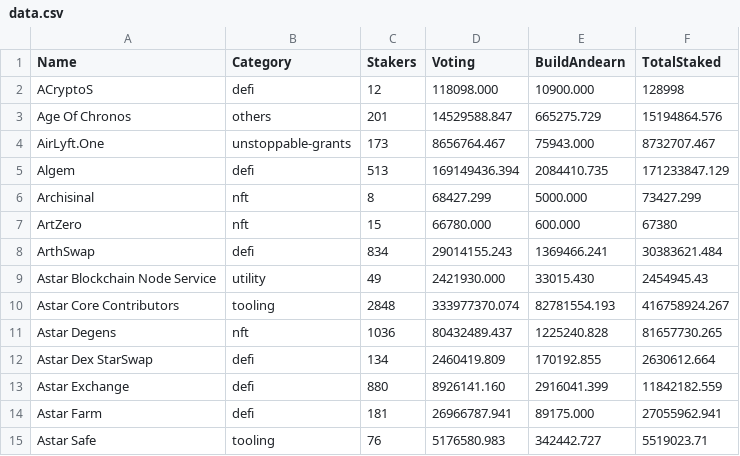
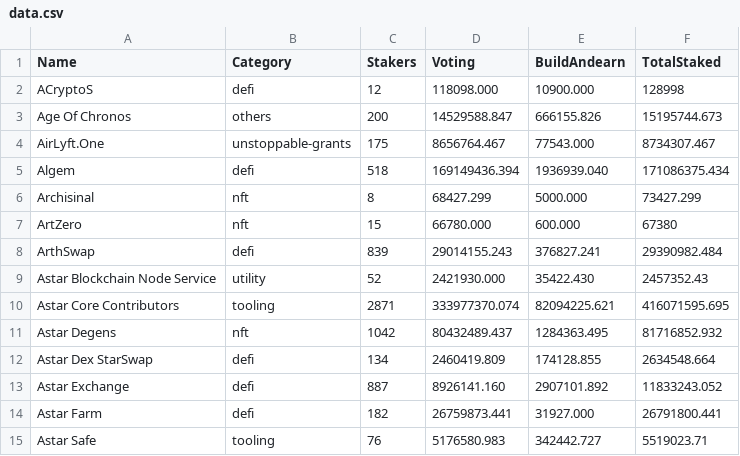
Before and after one commit to tksarah/bc, a CSV file: data.csv, drawn as a sheet; only a part is shown; the diff covers the shown part only.

```diff
--- a/data.csv
+++ b/data.csv
@@ -2,14 +2,14 @@ Name,Category,Stakers,Voting,BuildAndearn,TotalStaked
 ACryptoS,defi,12,118098.000,10900.000,128998
-"Age Of Chronos",others,201,14529588.847,665275.729,15194864.576
-AirLyft.One,unstoppable-grants,173,8656764.467,75943.000,8732707.467
-Algem,defi,513,169149436.394,2084410.735,171233847.129
+"Age Of Chronos",others,200,14529588.847,666155.826,15195744.673
+AirLyft.One,unstoppable-grants,175,8656764.467,77543.000,8734307.467
+Algem,defi,518,169149436.394,1936939.040,171086375.434
 Archisinal,nft,8,68427.299,5000.000,73427.299
 ArtZero,nft,15,66780.000,600.000,67380
-ArthSwap,defi,834,29014155.243,1369466.241,30383621.484
-"Astar Blockchain Node Service",utility,49,2421930.000,33015.430,2454945.43
-"Astar Core Contributors",tooling,2848,333977370.074,82781554.193,416758924.267
-"Astar Degens",nft,1036,80432489.437,1225240.828,81657730.265
-"Astar Dex StarSwap",defi,134,2460419.809,170192.855,2630612.664
-"Astar Exchange",defi,880,8926141.160,2916041.399,11842182.559
-"Astar Farm",defi,181,26966787.941,89175.000,27055962.941
+ArthSwap,defi,839,29014155.243,376827.241,29390982.484
+"Astar Blockchain Node Service",utility,52,2421930.000,35422.430,2457352.43
+"Astar Core Contributors",tooling,2871,333977370.074,82094225.621,416071595.695
+"Astar Degens",nft,1042,80432489.437,1284363.495,81716852.932
+"Astar Dex StarSwap",defi,134,2460419.809,174128.855,2634548.664
+"Astar Exchange",defi,887,8926141.160,2907101.892,11833243.052
+"Astar Farm",defi,182,26759873.441,31927.000,26791800.441
 "Astar Safe",tooling,76,5176580.983,342442.727,5519023.71
```
Also changed, not shown: 101 edited cells elsewhere in this file, 4 other files.
